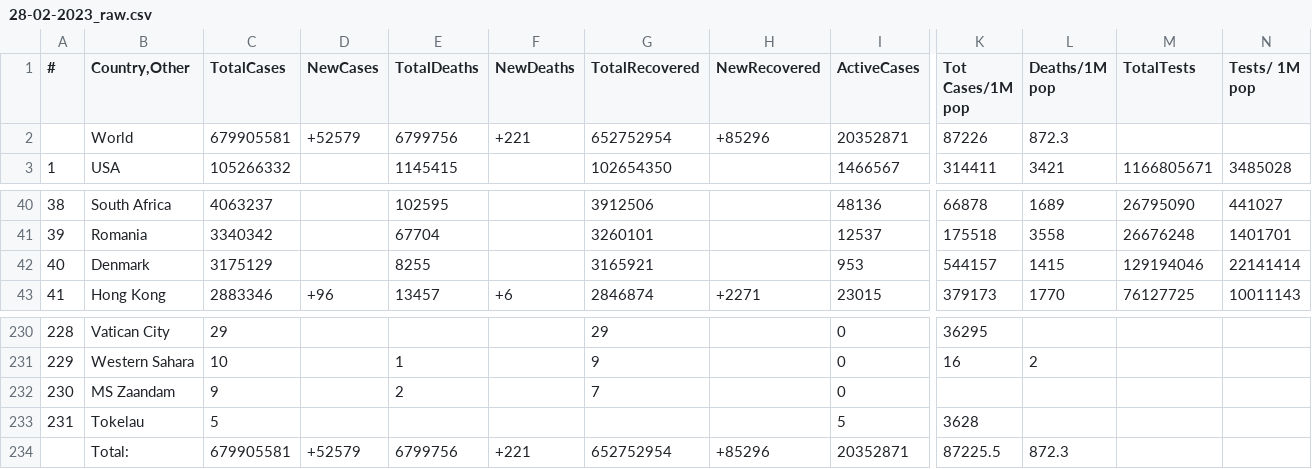
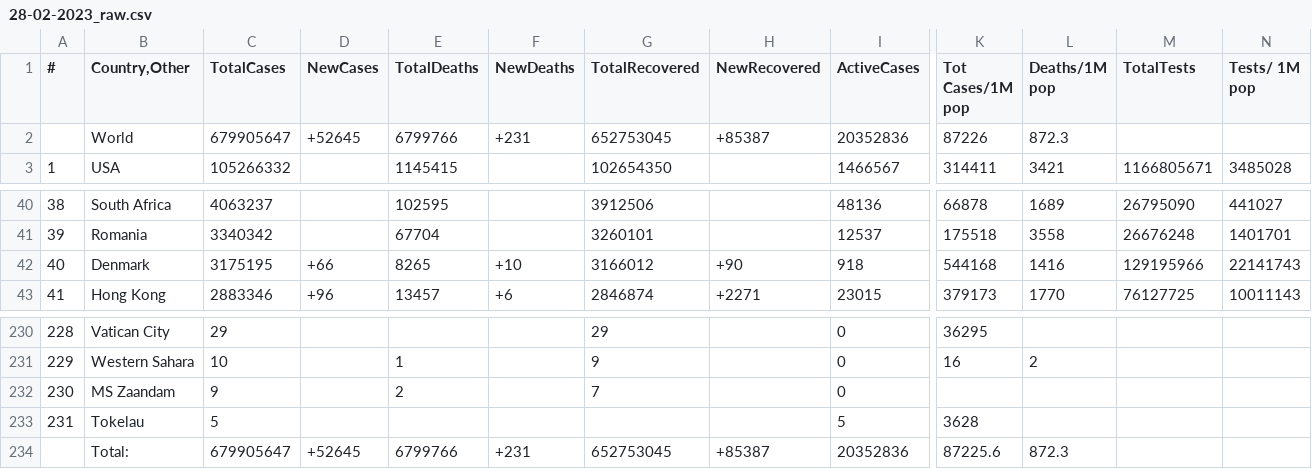
Before and after one commit to vntan/Covid-19-Analysis, a CSV file: raw_data/28-02-2023_raw.csv, drawn as a sheet; only a part is shown, gaps mark what is left out; removed rows and columns are numbered as before the commit, all else as after; rows hold the shown columns only; the diff names each change by its address in the sheet, - before the commit and + after, or states it on an @@ line.

Commit message:
update the data

```diff
--- a/raw_data/28-02-2023_raw.csv
+++ b/raw_data/28-02-2023_raw.csv
-row 2:  | World | 679905581 | +52579 | 6799756 | +221 | 652752954 | +85296 | 20352871 | 87226 | 872.3
+row 2:  | World | 679905647 | +52645 | 6799766 | +231 | 652753045 | +85387 | 20352836 | 87226 | 872.3
-C42 (TotalCases): 3175129
+C42 (TotalCases): 3175195
-D42 (NewCases): (empty)
+D42 (NewCases): +66
-E42 (TotalDeaths): 8255
+E42 (TotalDeaths): 8265
-F42 (NewDeaths): (empty)
+F42 (NewDeaths): +10
-G42 (TotalRecovered): 3165921
+G42 (TotalRecovered): 3166012
-H42 (NewRecovered): (empty)
+H42 (NewRecovered): +90
-I42 (ActiveCases): 953
+I42 (ActiveCases): 918
-K42 (Tot Cases/1M pop): 544157
+K42 (Tot Cases/1M pop): 544168
-L42 (Deaths/1M pop): 1415
+L42 (Deaths/1M pop): 1416
-M42 (TotalTests): 129194046
+M42 (TotalTests): 129195966
-N42 (Tests/ 1M pop): 22141414
+N42 (Tests/ 1M pop): 22141743
-row 234:  | Total: | 679905581 | +52579 | 6799756 | +221 | 652752954 | +85296 | 20352871 | 87225.5 | 872.3
+row 234:  | Total: | 679905647 | +52645 | 6799766 | +231 | 652753045 | +85387 | 20352836 | 87225.6 | 872.3
```
Also changed, not shown: data/28-02-2023.csv, 1 other file.
